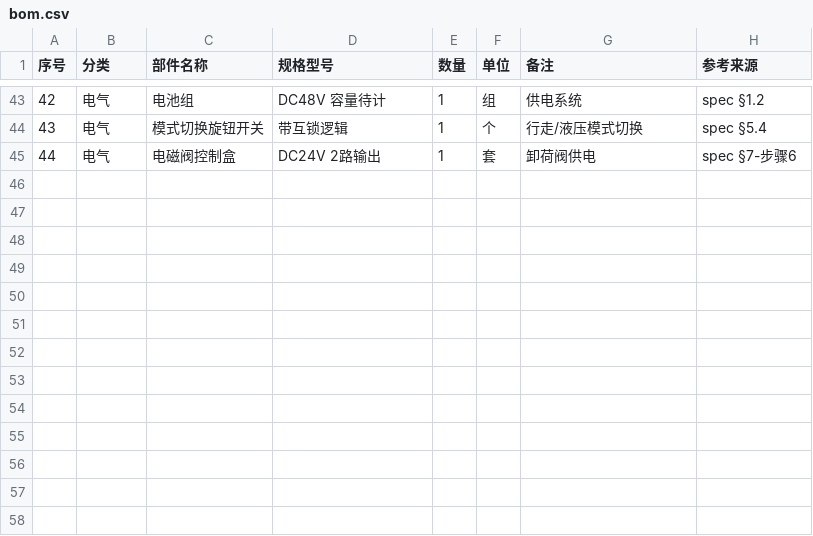
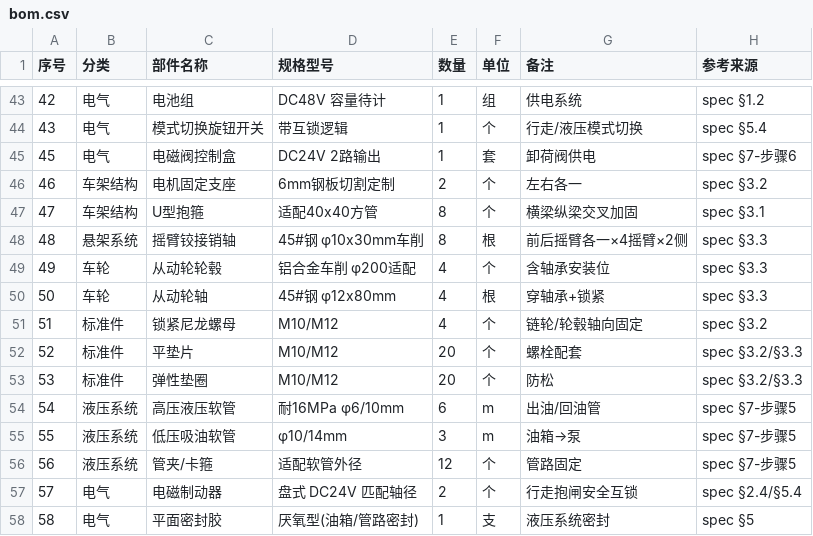
Before and after one commit to zhengm09/all-terrain-chassis, a CSV file: bom/bom.csv, drawn as a sheet; only a part is shown, gaps mark what is left out; the diff names each change by its address in the sheet, - before the commit and + after, or states it on an @@ line.

Commit message:
bom: 审查补全8项缺失件(抱闸/从动轮轴/液压管/摇臂销轴等); BOM从44→62项

```diff
--- a/bom/bom.csv
+++ b/bom/bom.csv
@@ column A (序号) renumbered in row 45 @@
+row 46: 46 | 车架结构 | 电机固定支座 | 6mm钢板切割定制 | 2 | 个 | 左右各一 | spec §3.2
+row 47: 47 | 车架结构 | U型抱箍 | 适配40x40方管 | 8 | 个 | 横梁纵梁交叉加固 | spec §3.1
+row 48: 48 | 悬架系统 | 摇臂铰接销轴 | 45#钢 φ10x30mm车削 | 8 | 根 | 前后摇臂各一×4摇臂×2侧 | spec §3.3
+row 49: 49 | 车轮 | 从动轮轮毂 | 铝合金车削 φ200适配 | 4 | 个 | 含轴承安装位 | spec §3.3
+row 50: 50 | 车轮 | 从动轮轴 | 45#钢 φ12x80mm | 4 | 根 | 穿轴承+锁紧 | spec §3.3
+row 51: 51 | 标准件 | 锁紧尼龙螺母 | M10/M12 | 4 | 个 | 链轮/轮毂轴向固定 | spec §3.2
+row 52: 52 | 标准件 | 平垫片 | M10/M12 | 20 | 个 | 螺栓配套 | spec §3.2/§3.3
+row 53: 53 | 标准件 | 弹性垫圈 | M10/M12 | 20 | 个 | 防松 | spec §3.2/§3.3
+row 54: 54 | 液压系统 | 高压液压软管 | 耐16MPa φ6/10mm | 6 | m | 出油/回油管 | spec §7-步骤5
+row 55: 55 | 液压系统 | 低压吸油软管 | φ10/14mm | 3 | m | 油箱→泵 | spec §7-步骤5
+row 56: 56 | 液压系统 | 管夹/卡箍 | 适配软管外径 | 12 | 个 | 管路固定 | spec §7-步骤5
+row 57: 57 | 电气 | 电磁制动器 | 盘式 DC24V 匹配轴径 | 2 | 个 | 行走抱闸安全互锁 | spec §2.4/§5.4
+row 58: 58 | 电气 | 平面密封胶 | 厌氧型(油箱/管路密封) | 1 | 支 | 液压系统密封 | spec §5
```
Also changed, not shown: 2 other files.
